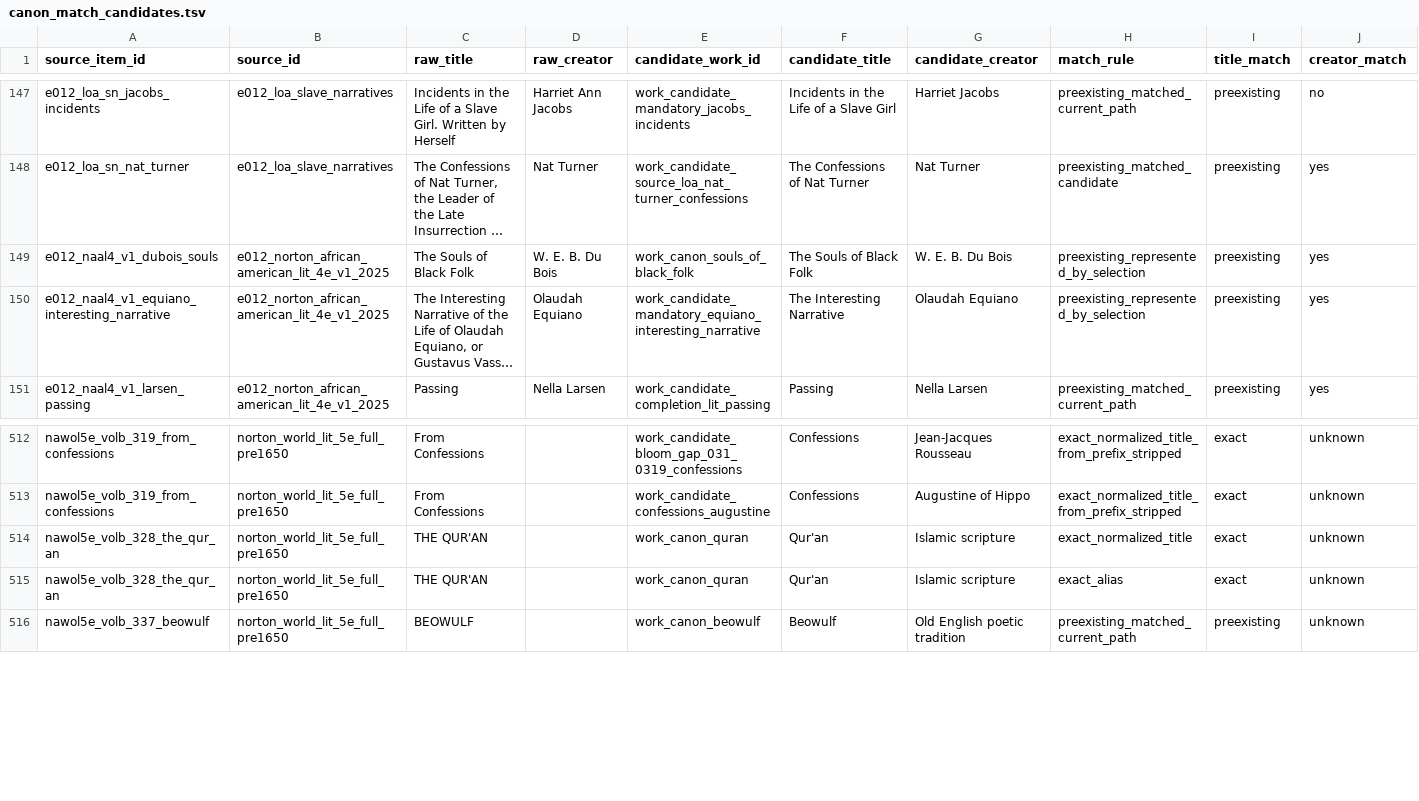
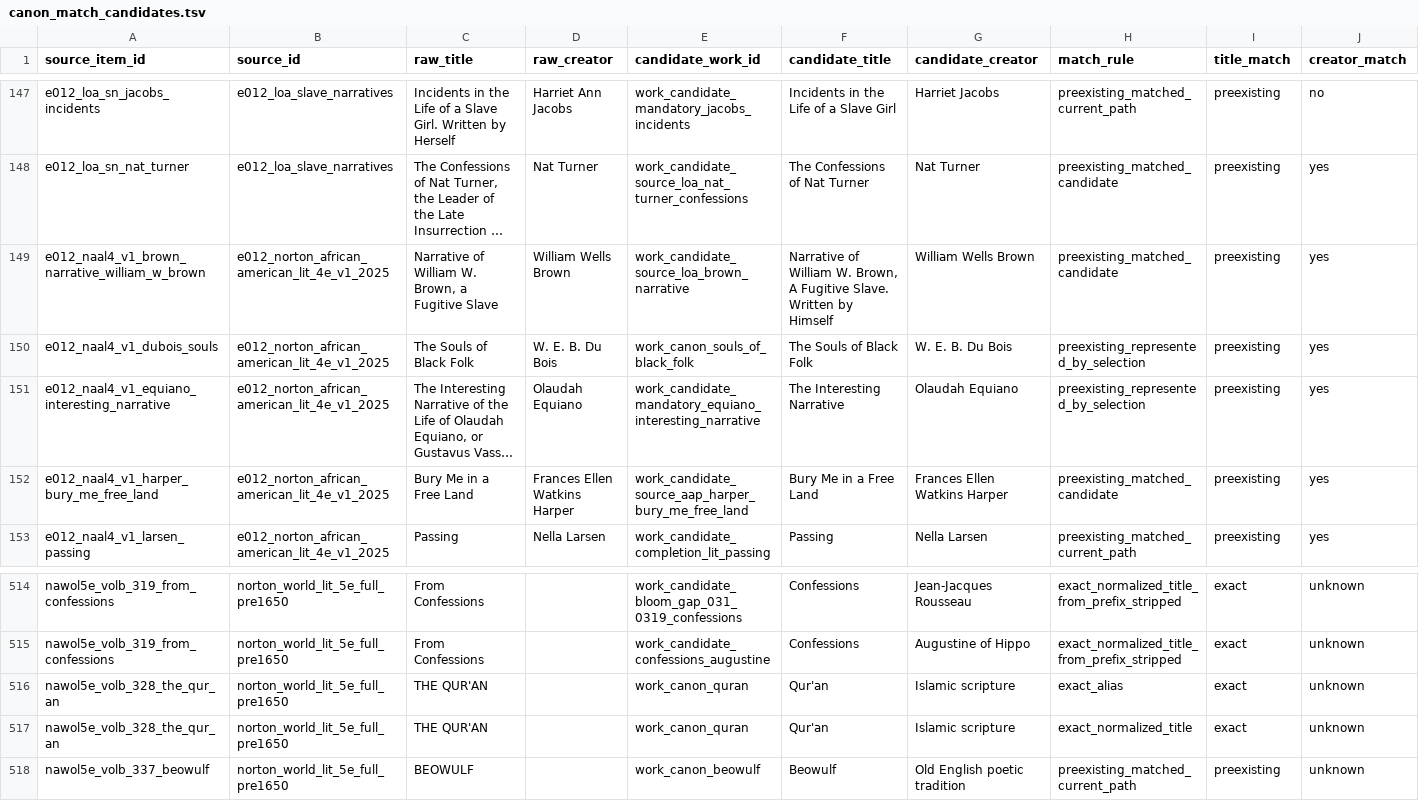
Before and after one commit to benjaminkramer50/benjaminkramer50.github.io, a TSV file: _planning/canon_build/tables/canon_match_candidates.tsv, drawn as a sheet; only a part is shown, gaps mark what is left out; long unchanged cells end in …; rows hold the shown columns only; the diff names each change by its address in the sheet, - before the commit and + after, or states it on an @@ line.

```diff
--- a/_planning/canon_build/tables/canon_match_candidates.tsv
+++ b/_planning/canon_build/tables/canon_match_candidates.tsv
+row 149: e012_naal4_v1_brown_narrative_william_w_brown | e012_norton_african_american_lit_4e_v1_2025 | Narrative of William W. Brown, a Fugitive Slave | William Wells Brown | work_candidate_source_loa_brown_narrative | Narrative of William W. Brown, A Fugitive Slave. Written by Himself | William Wells Brown | preexisting_matched_candidate | preexisting | yes
+row 152: e012_naal4_v1_harper_bury_me_free_land | e012_norton_african_american_lit_4e_v1_2025 | Bury Me in a Free Land | Frances Ellen Watkins Harper | work_candidate_source_aap_harper_bury_me_free_land | Bury Me in a Free Land | Frances Ellen Watkins Harper | preexisting_matched_candidate | preexisting | yes
@@ row 515 moved to row 516: nawol5e_volb_328_the_qur_an @@
```
Also changed, not shown: _planning/canon_build/tables/canon_evidence.tsv, _planning/canon_build/tables/canon_omission_queue.tsv, 12 other files.
